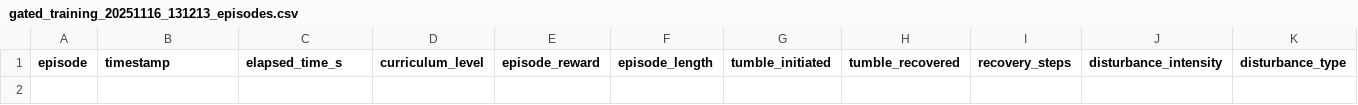
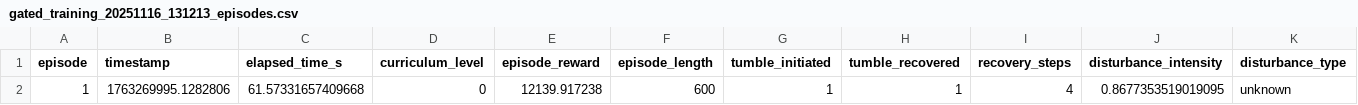
Before and after one commit to develtechmon/AirSim_Project, a CSV file: reinforcement_learning/drone_recovery_v5_vz/logs/stage3/gated_training_20251116_131213_episodes.csv, drawn as a sheet; only a part is shown; rows hold the shown columns only; the diff names each change by its address in the sheet, - before the commit and + after, or states it on an @@ line.

```diff
--- a/reinforcement_learning/drone_recovery_v5_vz/logs/stage3/gated_training_20251116_131213_episodes.csv
+++ b/reinforcement_learning/drone_recovery_v5_vz/logs/stage3/gated_training_20251116_131213_episodes.csv
+row 2: 1 | 1763269995.1282806 | 61.57331657409668 | 0 | 12139.917238 | 600 | 1 | 1 | 4 | 0.8677353519019095 | unknown
```
Also changed, not shown: 2 other files.
